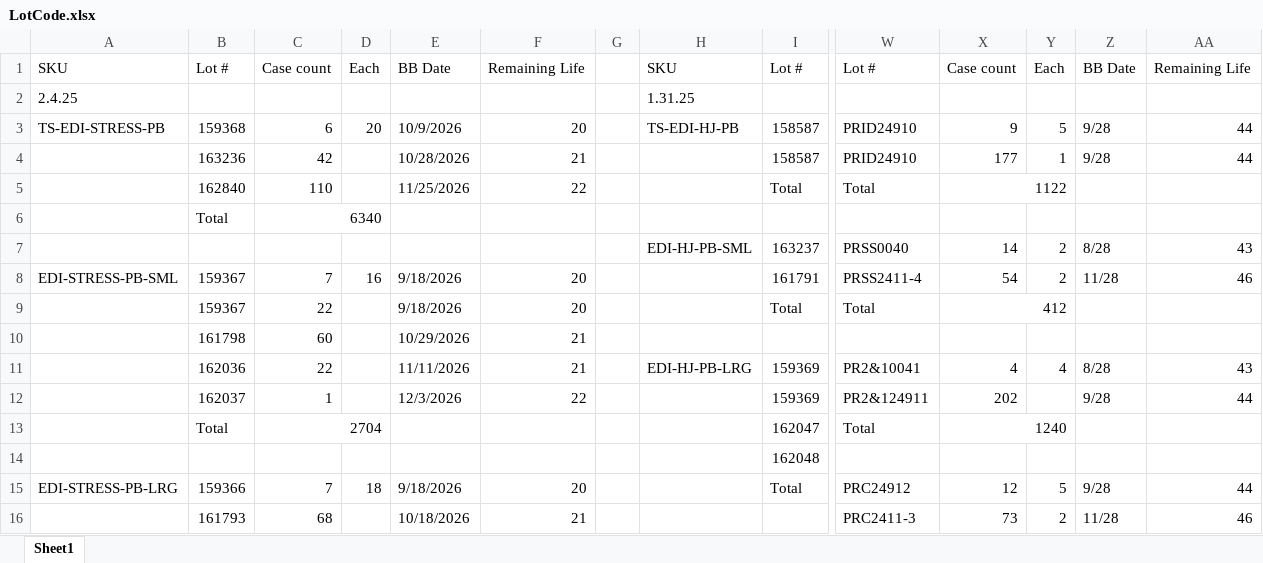
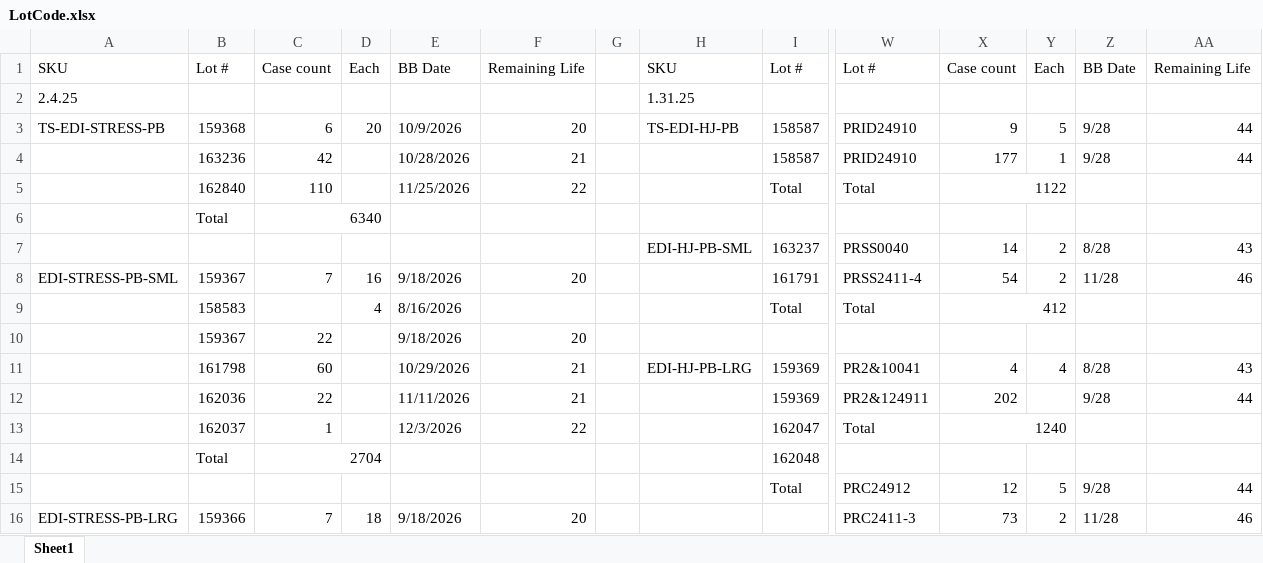
Before and after one commit to Gabsesq/RetailWork, an Excel workbook: LotCode.xlsx, sheet Sheet1, drawn as a sheet; only a part is shown, gaps mark what is left out; values as stored, in another font and other column widths than the file's, no cell formats; removed rows and columns are numbered as before the commit, all else as after; rows hold the shown columns only; the diff covers the shown part only; the diff names each change by its address in the sheet, - before the commit and + after, or states it on an @@ line.

Commit message:
Update lot codes - 2025-02-05 15:37:04

```diff
--- a/LotCode.xlsx (sheet Sheet1)
+++ b/LotCode.xlsx (sheet Sheet1)
-B9: 159367
+B9: 158583
-C9: 22
+C9: (empty)
-D9: (empty)
+D9: 4
-E9: 9/18/2026
+E9: 8/16/2026
-F9: 20
+F9: (empty)
-B10: 161798
+B10: 159367
-C10: 60
+C10: 22
-E10: 10/29/2026
+E10: 9/18/2026
-F10: 21
+F10: 20
-B11: 162036
+B11: 161798
-C11: 22
+C11: 60
-E11: 11/11/2026
+E11: 10/29/2026
-B12: 162037
+B12: 162036
-C12: 1
+C12: 22
-E12: 12/3/2026
+E12: 11/11/2026
-F12: 22
+F12: 21
-B13: Total
+B13: 162037
-C13: 2704
+C13: 1
-C13:D13 merged
-E13: (empty)
+E13: 12/3/2026
-F13: (empty)
+F13: 22
-B14: (empty)
+B14: Total
-C14: (empty)
+C14: 2704
+C14:D14 merged
-A15: EDI-STRESS-PB-LRG
+A15: (empty)
-B15: 159366
+B15: (empty)
-C15: 7
+C15: (empty)
-D15: 18
+D15: (empty)
-E15: 9/18/2026
+E15: (empty)
-F15: 20
+F15: (empty)
-row 16:  | 161793 | 68 |  | 10/18/2026 | 21 |  |  |  | PRC2411-3 | 73 | 2 | 11/28 | 46
+row 16: EDI-STRESS-PB-LRG | 159366 | 7 | 18 | 9/18/2026 | 20 |  |  |  | PRC2411-3 | 73 | 2 | 11/28 | 46
```
Also changed, not shown: 5 added rows, 4 removed rows, 98 edited cells and merged cells elsewhere in this sheet, cell formats, formulas that keep their value.
